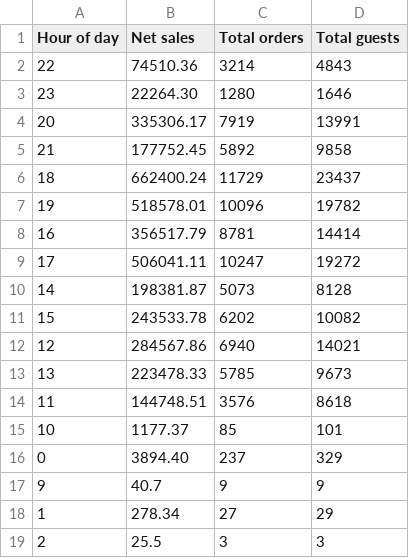
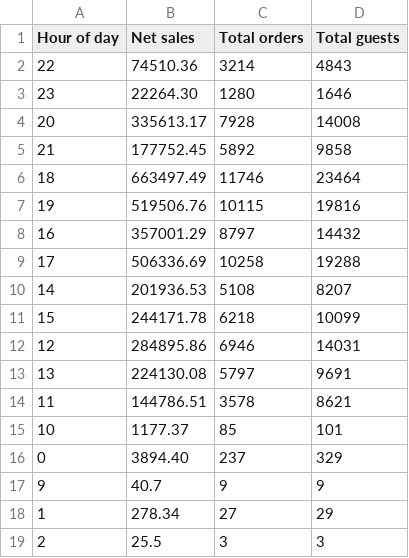
Before and after one commit to BHERRIN7/brassstap-data, a CSV file: data/Time of day (totals).csv, drawn as a sheet.

Commit message:
Update Time of day (totals).csv — 2026-07-20

```diff
--- a/data/Time of day (totals).csv
+++ b/data/Time of day (totals).csv
@@ -3,13 +3,13 @@ Hour of day,Net sales,Total orders,Total guests
 23,22264.30,1280,1646
-20,335306.17,7919,13991
+20,335613.17,7928,14008
 21,177752.45,5892,9858
-18,662400.24,11729,23437
-19,518578.01,10096,19782
-16,356517.79,8781,14414
-17,506041.11,10247,19272
-14,198381.87,5073,8128
-15,243533.78,6202,10082
-12,284567.86,6940,14021
-13,223478.33,5785,9673
-11,144748.51,3576,8618
+18,663497.49,11746,23464
+19,519506.76,10115,19816
+16,357001.29,8797,14432
+17,506336.69,10258,19288
+14,201936.53,5108,8207
+15,244171.78,6218,10099
+12,284895.86,6946,14031
+13,224130.08,5797,9691
+11,144786.51,3578,8621
 10,1177.37,85,101
```
